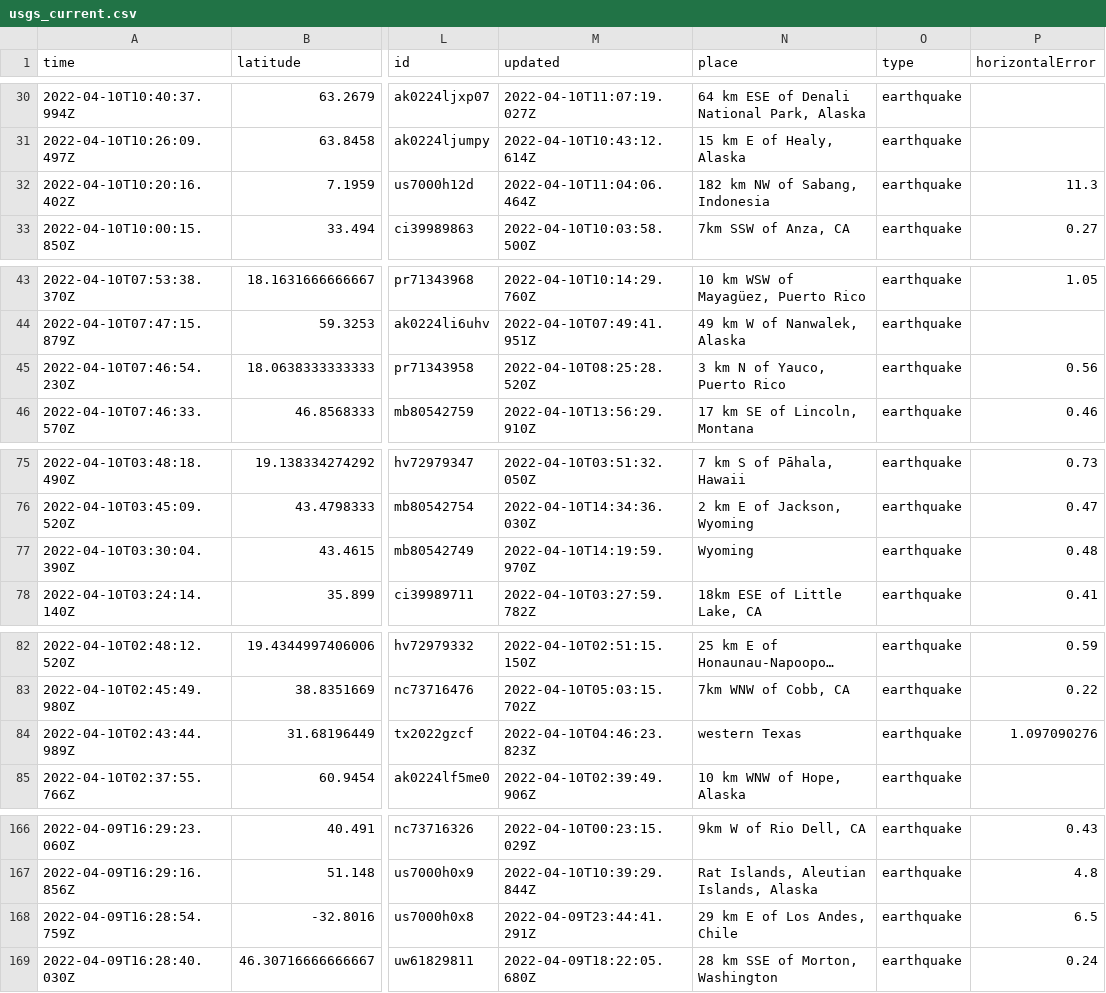
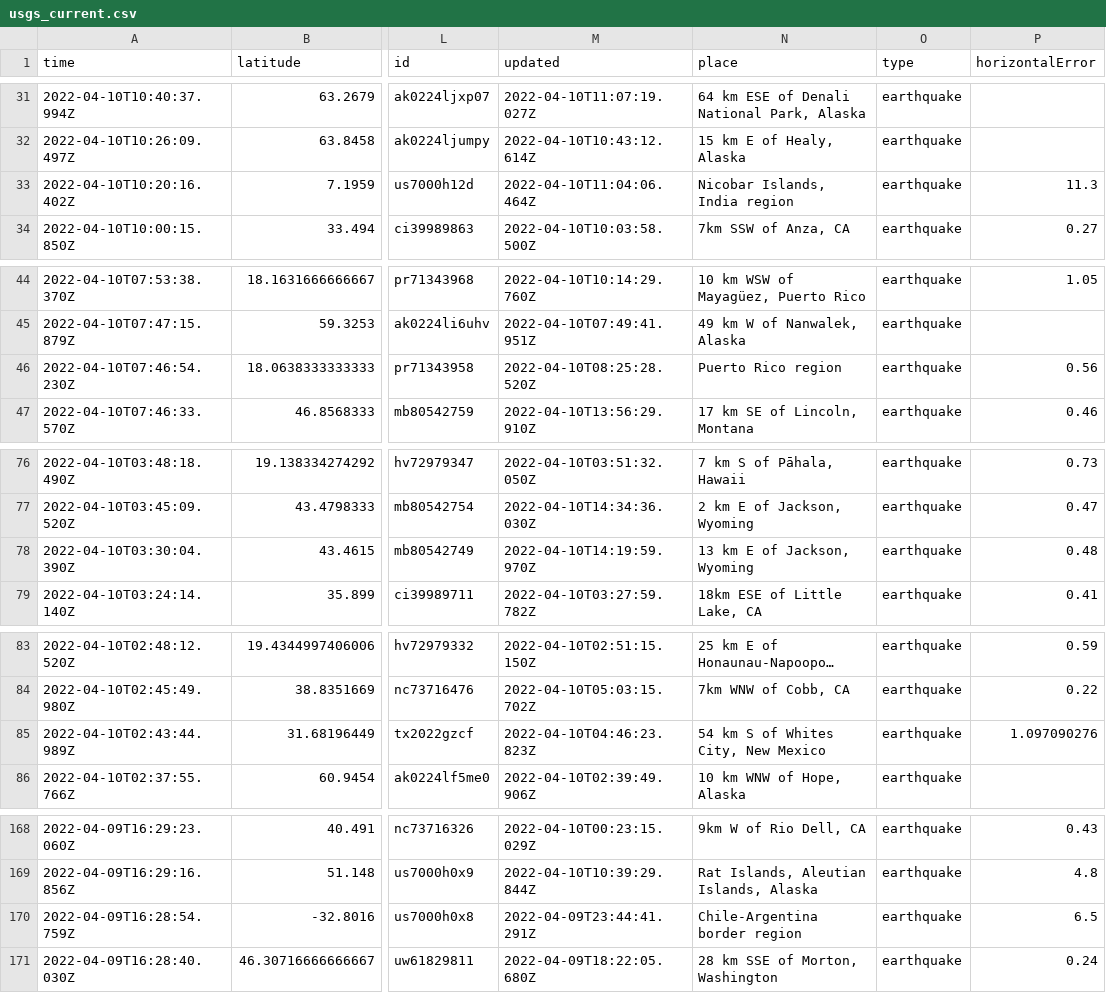
Before and after one commit to cveltri/my-data-robot, a CSV file: usgs_current.csv, drawn as a sheet; only a part is shown, gaps mark what is left out; long unchanged cells end in …; addresses are those after the commit; the diff covers the shown part only; the diff names each change by its address in the sheet, - before the commit and + after, or states it on an @@ line.

```diff
--- a/usgs_current.csv
+++ b/usgs_current.csv
-N33 (place): 182 km NW of Sabang, Indonesia
+N33 (place): Nicobar Islands, India region
-N46 (place): 3 km N of Yauco, Puerto Rico
+N46 (place): Puerto Rico region
-N78 (place): Wyoming
+N78 (place): 13 km E of Jackson, Wyoming
-N85 (place): western Texas
+N85 (place): 54 km S of Whites City, New Mexico
-N170 (place): 29 km E of Los Andes, Chile
+N170 (place): Chile-Argentina border region
```
Also changed, not shown: 2 added rows, 2 removed rows and 4 edited cells elsewhere in this file.
